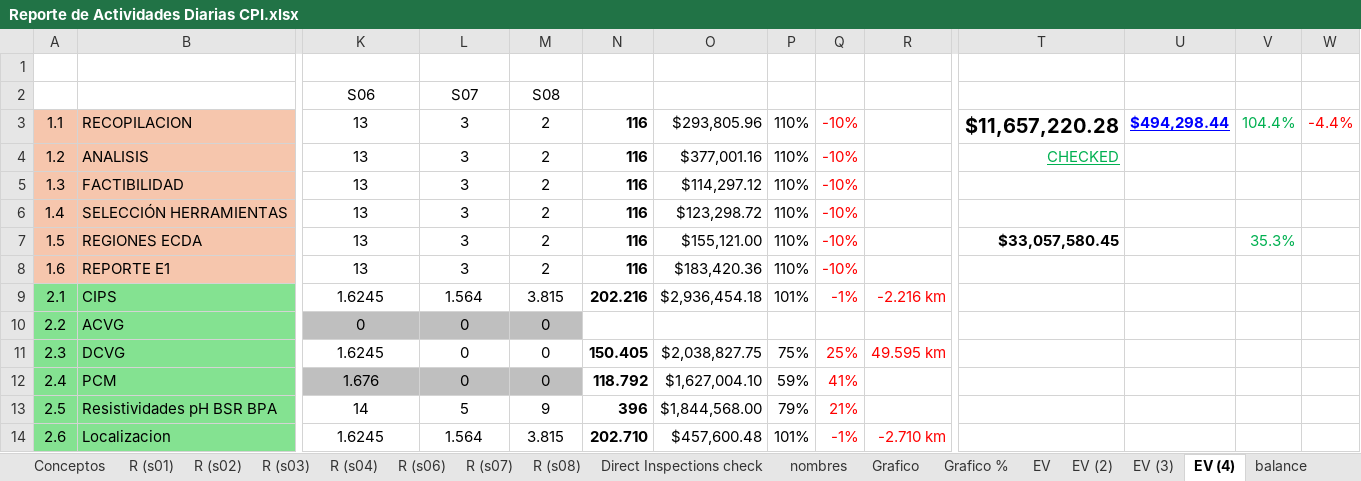
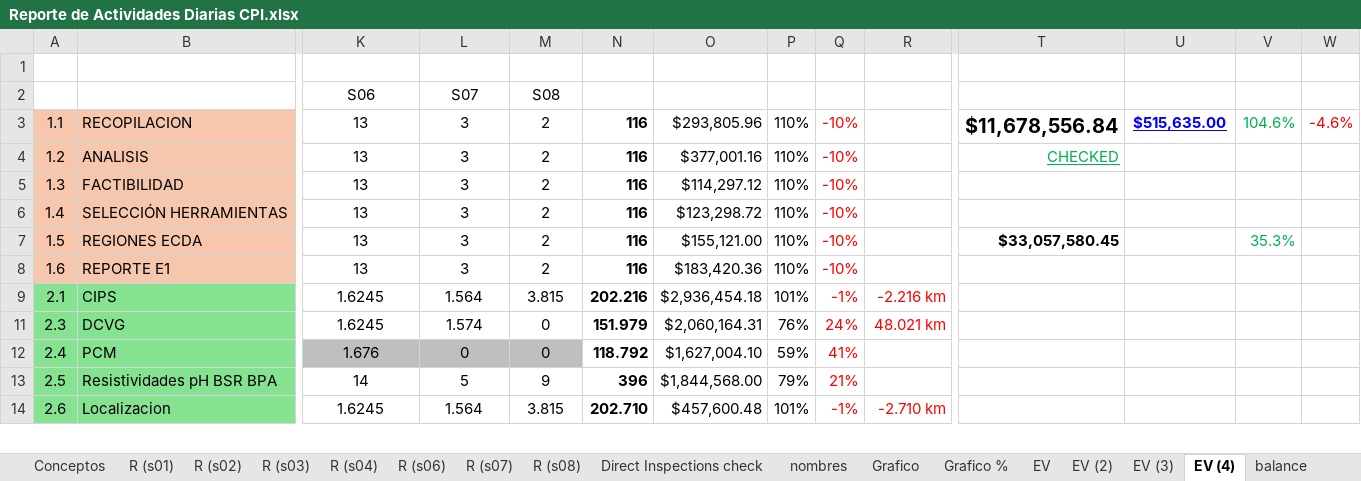
Before and after one commit to crooss/Dash_DGJ, an Excel workbook: data/Reporte de Actividades Diarias CPI.xlsx, sheet EV (4), drawn as a sheet; only a part is shown, gaps mark what is left out; values as stored, in another font and other column widths than the file's, no borders; conditional formats not drawn; rows hold the shown columns only; the diff names each change by its address in the sheet, - before the commit and + after, or states it on an @@ line.

```diff
--- a/data/Reporte de Actividades Diarias CPI.xlsx (sheet EV (4))
+++ b/data/Reporte de Actividades Diarias CPI.xlsx (sheet EV (4))
-T3: $11,657,220.28
+T3: $11,678,556.84
-U3: $494,298.44
+U3: $515,635.00
-V3: 104.4%
+V3: 104.6%
-W3: -4.4%
+W3: -4.6%
@@ row 10 hidden: 2.2 | ACVG | 0 | 0 | 0 @@
-L11: 0
+L11: 1.574
-N11: 150.405
+N11: 151.979
-O11: $2,038,827.75
+O11: $2,060,164.31
-P11: 75%
+P11: 76%
-Q11: 25%
+Q11: 24%
-R11: 49.595 km
+R11: 48.021 km
```
Also changed, not shown: sheet diario, sheet Grafico, sheet EV SPIN, sheet waterfall, sheet EV, sheet Summary S07, 7 more sheets, formulas that keep their value, hidden cells, charts or pictures.
